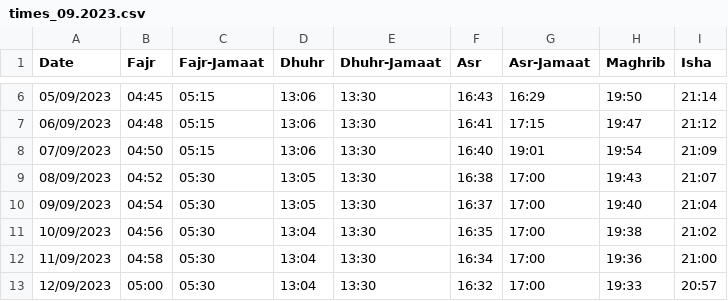
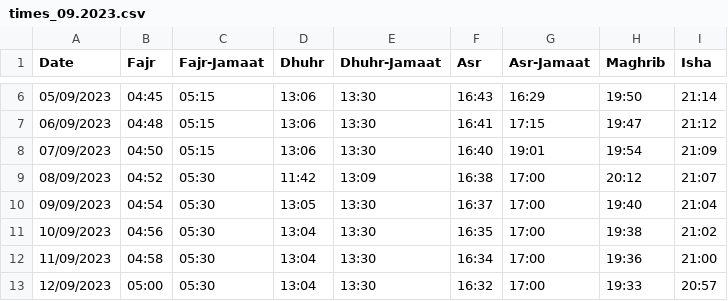
Before and after one commit to Sunaez/al-judi, a CSV file: times_09.2023.csv, drawn as a sheet; only a part is shown, gaps mark what is left out.

```diff
--- a/times_09.2023.csv
+++ b/times_09.2023.csv
@@ -8,3 +8,3 @@ Date,Fajr,Fajr-Jamaat,Dhuhr,Dhuhr-Jamaat,Asr,Asr-Jamaat,Maghrib,Isha
 07/09/2023,04:50,05:15,13:06,13:30,16:40,19:01,19:54,21:09
-08/09/2023,04:52,05:30,13:05,13:30,16:38,17:00,19:43,21:07
+08/09/2023,04:52,05:30,11:42,13:09,16:38,17:00,20:12,21:07
 09/09/2023,04:54,05:30,13:05,13:30,16:37,17:00,19:40,21:04
```
Also changed, not shown: 1 other file.
